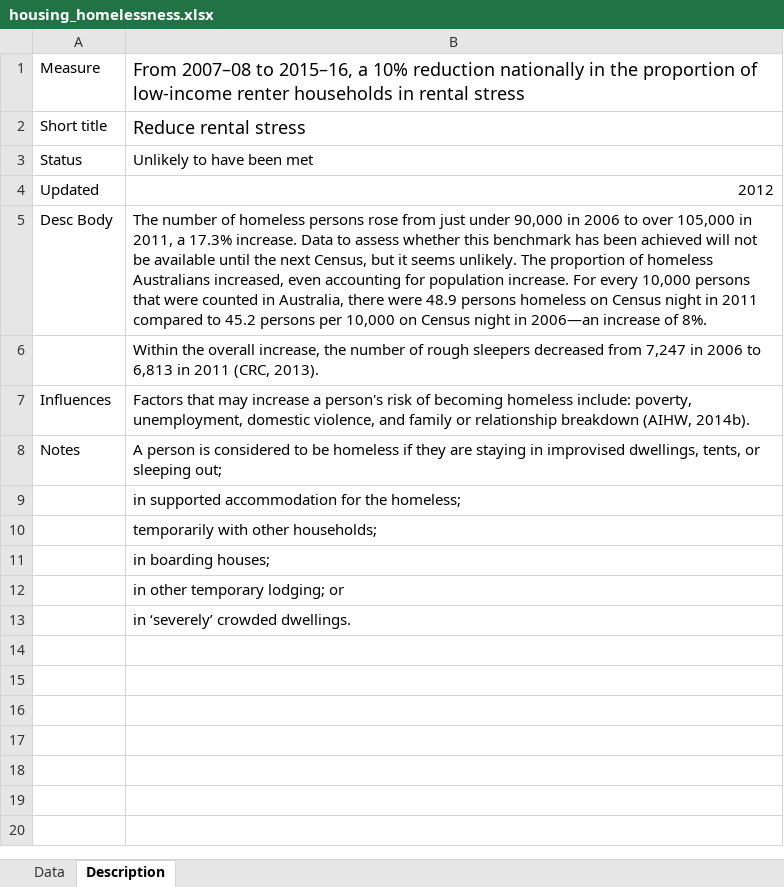
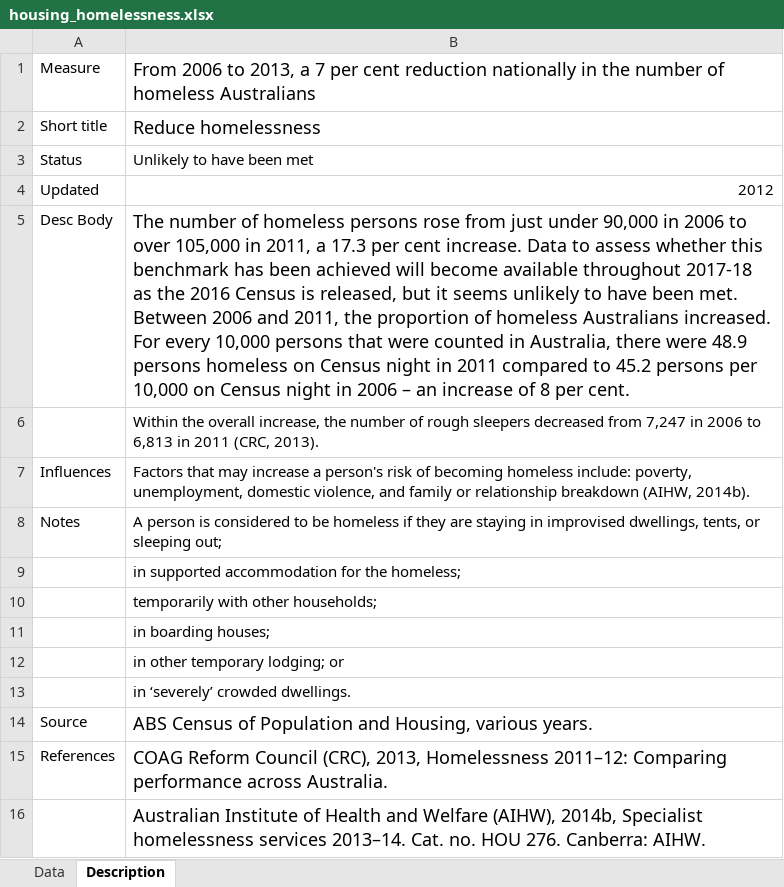
Before and after one commit to NICTA/openboard, an Excel workbook: dashboard_loader/housing_homelessness_uploader/housing_homelessness.xlsx, sheet Description, drawn as a sheet; values as stored, in another font and other column widths than the file's, no borders; the diff names each change by its address in the sheet, - before the commit and + after, or states it on an @@ line.

```diff
--- a/dashboard_loader/housing_homelessness_uploader/housing_homelessness.xlsx (sheet Description)
+++ b/dashboard_loader/housing_homelessness_uploader/housing_homelessness.xlsx (sheet Description)
-B1: From 2007–08 to 2015–16, a 10% reduction nationally in the proportion of low-income renter households in rental stress
+B1: From 2006 to 2013, a 7 per cent reduction nationally in the number of homeless Australians
-B2: Reduce rental stress
+B2: Reduce homelessness
-B5: …2011, a 17.3% increase. Data to assess whether this benchmark has been achieved will not be available until the next Census, but it seems unlikely. The proportion of homeless Australians increased, even accounting for population increase. For every 10,000 persons that were counted in Australia, there were 48.9 persons homeless on Census night in 2011 compared to 45.2 persons per 10,000 on Census night in 2006—an increase of 8%.
+B5: …2011, a 17.3 per cent increase. Data to assess whether this benchmark has been achieved will become available throughout 2017-18 as the 2016 Census is released, but it seems unlikely to have been met. Between 2006 and 2011, the proportion of homeless Australians increased. For every 10,000 persons that were counted in Australia, there were 48.9 persons homeless on Census night in 2011 compared to 45.2 persons per 10,000 on Census night in 2006 – an increase of 8 per cent.
@@ B5 text size: larger @@
+row 14: Source | ABS Census of Population and Housing, various years.
+row 15: References | COAG Reform Council (CRC), 2013, Homelessness 2011–12: Comparing performance across Australia.
+row 16:  | Australian Institute of Health and Welfare (AIHW), 2014b, Specialist homelessness services 2013–14. Cat. no. HOU 276. Canberra: AIHW.
```
Also changed, not shown: dashboard_loader/disability_labour_participation_uploader/disability_labour_participation.xlsx, dashboard_loader/education_yr12_2015_uploader/education_yr12_2015.xlsx, 38 other files.
